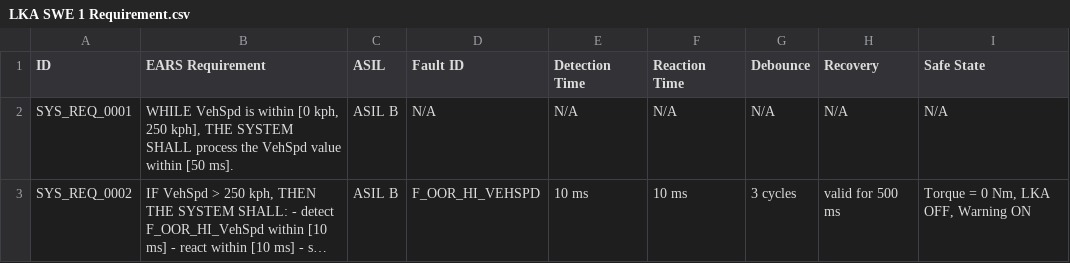
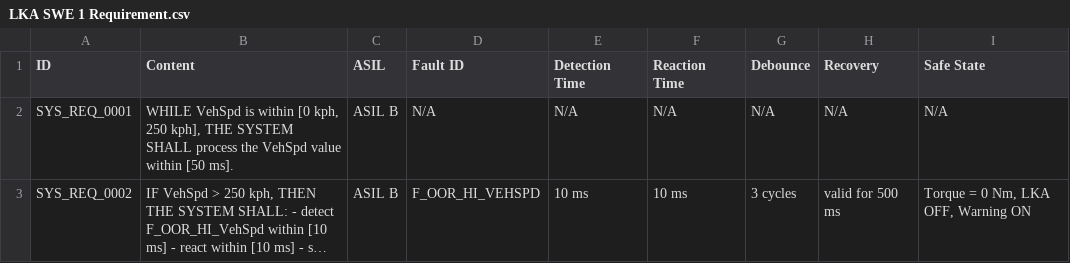
Before and after one commit to rSaiHarsha/RequirementValidator, a CSV file: artefacts/Lane Keep Assist/LKA SWE 1 Requirement.csv, drawn as a sheet; only a part is shown; long unchanged cells end in …; the diff names each change by its address in the sheet, - before the commit and + after, or states it on an @@ line.

```diff
--- a/artefacts/Lane Keep Assist/LKA SWE 1 Requirement.csv
+++ b/artefacts/Lane Keep Assist/LKA SWE 1 Requirement.csv
-B1: EARS Requirement
+B1: Content
```
Also changed, not shown: 1 other file.
